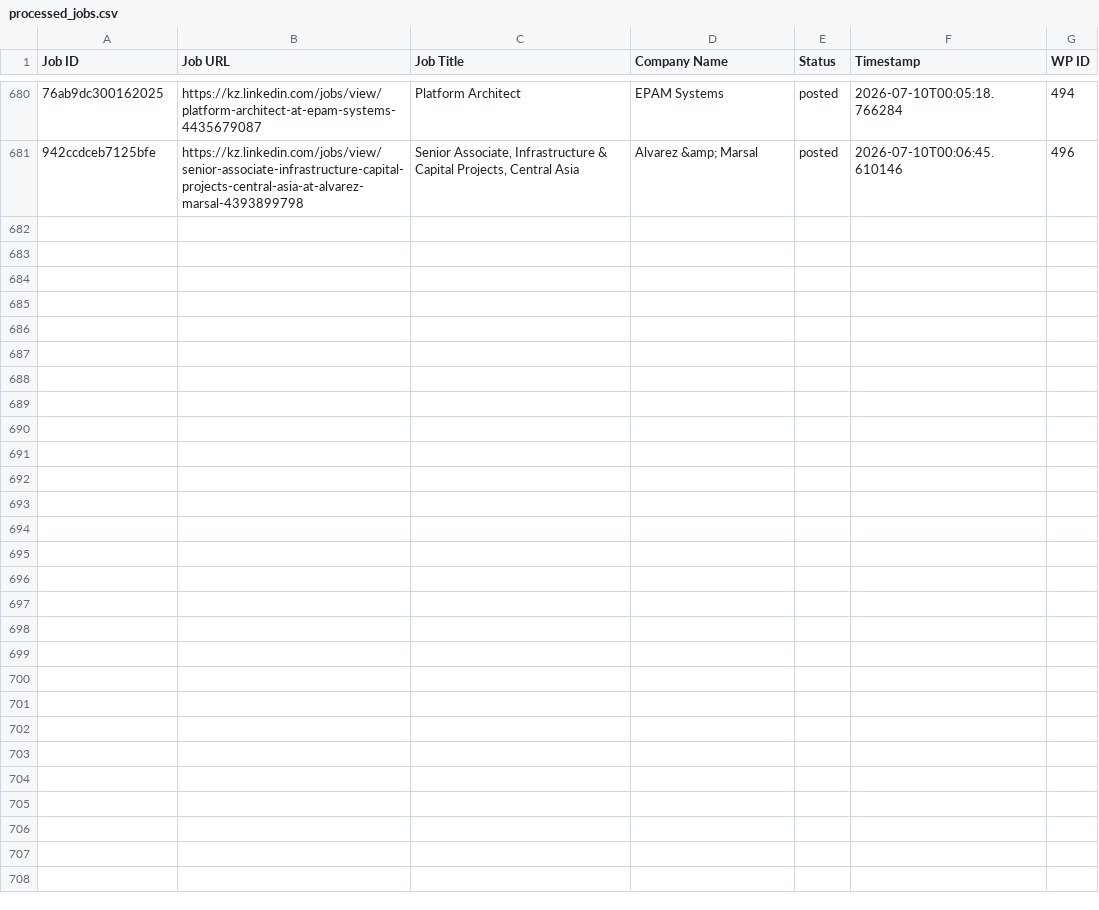
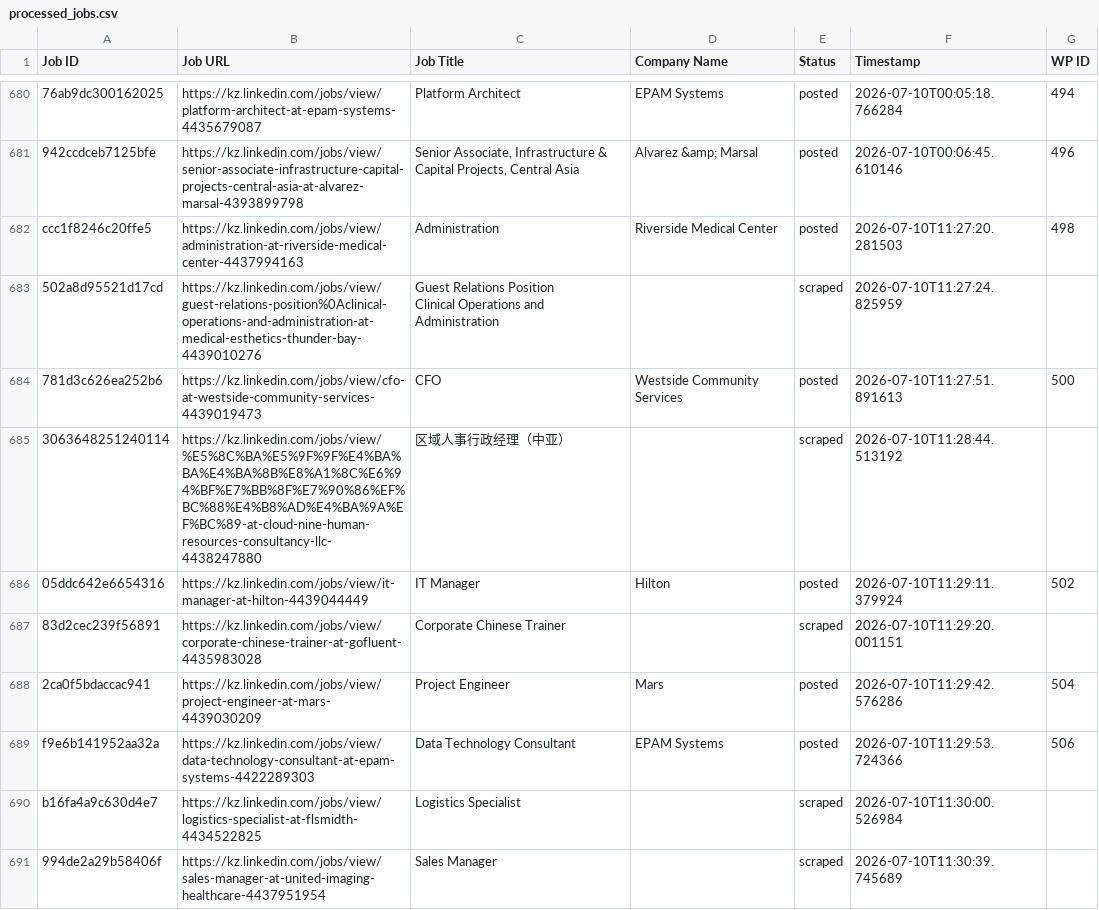
Before and after one commit to vindoky/kz, a CSV file: processed_jobs.csv, drawn as a sheet; only a part is shown, gaps mark what is left out; ↵ is a line break in a cell; the diff covers the shown part only; the diff names each change by its address in the sheet, - before the commit and + after, or states it on an @@ line.

```diff
--- a/processed_jobs.csv
+++ b/processed_jobs.csv
+row 682: ccc1f8246c20ffe5 | https://kz.linkedin.com/jobs/view/administration-at-riverside-medical-center-4437994163 | Administration | Riverside Medical Center | posted | 2026-07-10T11:27:20.281503 | 498
+row 683: 502a8d95521d17cd | https://kz.linkedin.com/jobs/view/guest-relations-position%0Aclinical-operations-and-administration-at-medical-esthetics-thunder-bay-4439010276 | Guest Relations Position ↵ Clinical Operations and Administration |  | scraped | 2026-07-10T11:27:24.825959
+row 684: 781d3c626ea252b6 | https://kz.linkedin.com/jobs/view/cfo-at-westside-community-services-4439019473 | CFO | Westside Community Services | posted | 2026-07-10T11:27:51.891613 | 500
+row 685: 3063648251240114 | https://kz.linkedin.com/jobs/view/%E5%8C%BA%E5%9F%9F%E4%BA%BA%E4%BA%8B%E8%A1%8C%E6%94%BF%E7%BB%8F%E7%90%86%EF%BC%88%E4%B8%AD%E4%BA%9A%EF%BC%89-at-cloud-nine-human-resources-consultancy-llc-4438247880 | 区域人事行政经理（中亚） |  | scraped | 2026-07-10T11:28:44.513192
+row 686: 05ddc642e6654316 | https://kz.linkedin.com/jobs/view/it-manager-at-hilton-4439044449 | IT Manager | Hilton | posted | 2026-07-10T11:29:11.379924 | 502
+row 687: 83d2cec239f56891 | https://kz.linkedin.com/jobs/view/corporate-chinese-trainer-at-gofluent-4435983028 | Corporate Chinese Trainer |  | scraped | 2026-07-10T11:29:20.001151
+row 688: 2ca0f5bdaccac941 | https://kz.linkedin.com/jobs/view/project-engineer-at-mars-4439030209 | Project Engineer | Mars | posted | 2026-07-10T11:29:42.576286 | 504
+row 689: f9e6b141952aa32a | https://kz.linkedin.com/jobs/view/data-technology-consultant-at-epam-systems-4422289303 | Data Technology Consultant | EPAM Systems | posted | 2026-07-10T11:29:53.724366 | 506
+row 690: b16fa4a9c630d4e7 | https://kz.linkedin.com/jobs/view/logistics-specialist-at-flsmidth-4434522825 | Logistics Specialist |  | scraped | 2026-07-10T11:30:00.526984
+row 691: 994de2a29b58406f | https://kz.linkedin.com/jobs/view/sales-manager-at-united-imaging-healthcare-4437951954 | Sales Manager |  | scraped | 2026-07-10T11:30:39.745689
```
Also changed, not shown: 19 added rows elsewhere in this file.
